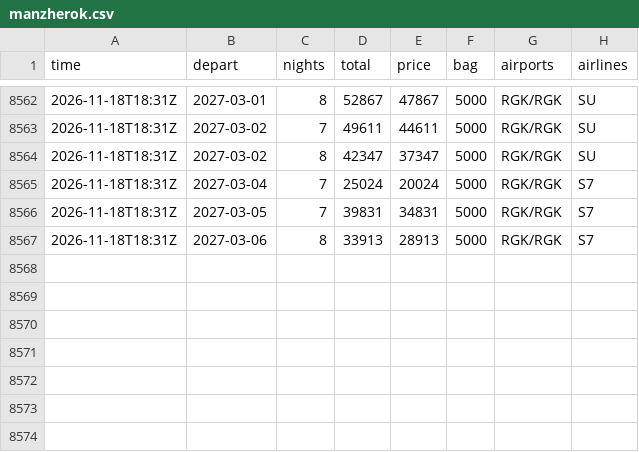
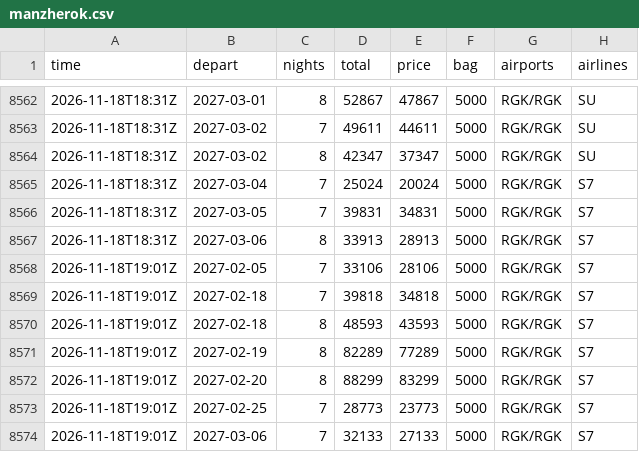
Before and after one commit to JohnLennon000/ski-tickets, a CSV file: docs/data/trips/manzherok.csv, drawn as a sheet; only a part is shown, gaps mark what is left out.

```diff
--- a/docs/data/trips/manzherok.csv
+++ b/docs/data/trips/manzherok.csv
@@ -8567 +8567,8 @@ time,depart,nights,total,price,bag,airports,airlines
 2026-11-18T18:31Z,2027-03-06,8,33913,28913,5000,RGK/RGK,S7
+2026-11-18T19:01Z,2027-02-05,7,33106,28106,5000,RGK/RGK,S7
+2026-11-18T19:01Z,2027-02-18,7,39818,34818,5000,RGK/RGK,S7
+2026-11-18T19:01Z,2027-02-18,8,48593,43593,5000,RGK/RGK,S7
+2026-11-18T19:01Z,2027-02-19,8,82289,77289,5000,RGK/RGK,S7
+2026-11-18T19:01Z,2027-02-20,8,88299,83299,5000,RGK/RGK,S7
+2026-11-18T19:01Z,2027-02-25,7,28773,23773,5000,RGK/RGK,S7
+2026-11-18T19:01Z,2027-03-06,7,32133,27133,5000,RGK/RGK,S7
```
Also changed, not shown: docs/data/best.csv, docs/data/trips/caucasus.csv, 6 other files.
